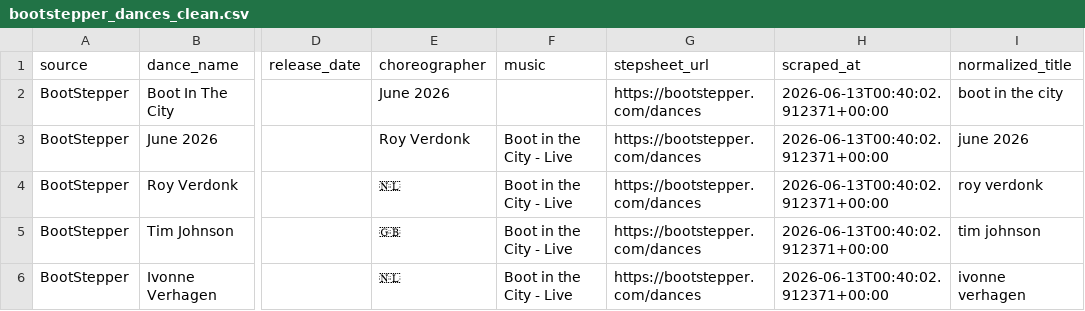
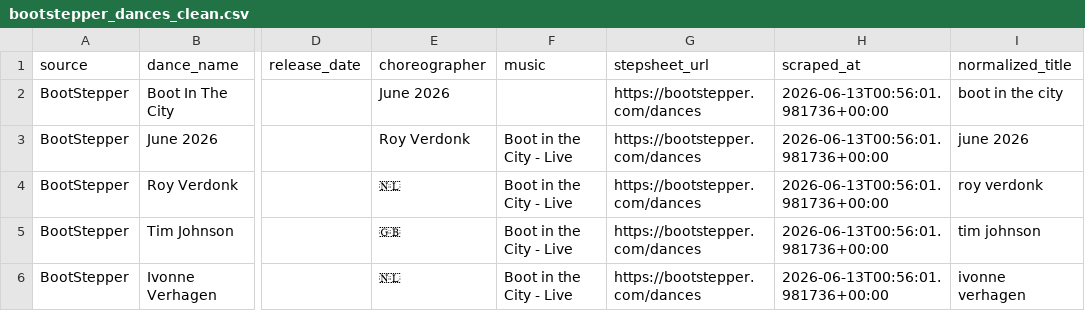
Before and after one commit to Harrison2001/line-dancing-app, a CSV file: Data Engineering/Data/staging/bootstepper_dances_clean.csv, drawn as a sheet; only a part is shown, gaps mark what is left out; the diff names each change by its address in the sheet, - before the commit and + after, or states it on an @@ line.

```diff
--- a/Data Engineering/Data/staging/bootstepper_dances_clean.csv
+++ b/Data Engineering/Data/staging/bootstepper_dances_clean.csv
-H2:H6 (scraped_at): 2026-06-13T00:40:02.912371+00:00
+H2:H6 (scraped_at): 2026-06-13T00:56:01.981736+00:00
```
Also changed, not shown: Data Engineering/Data/raw/bootstepper_dances_raw.csv, 3 other files.
